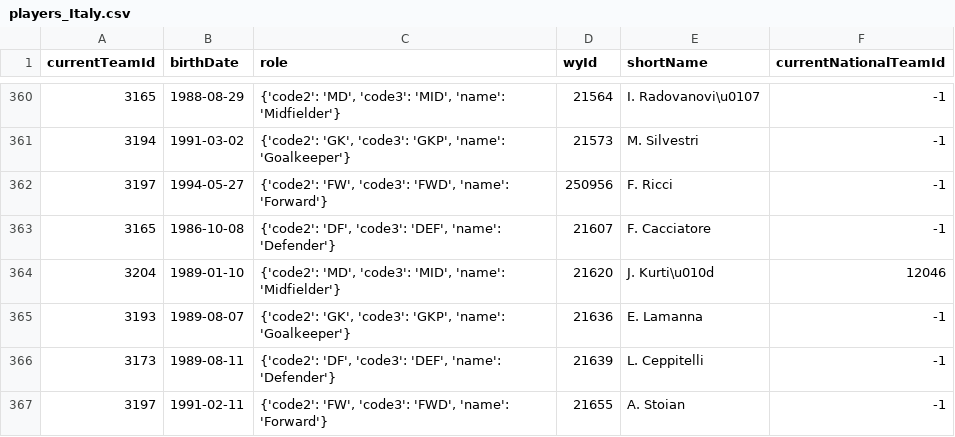
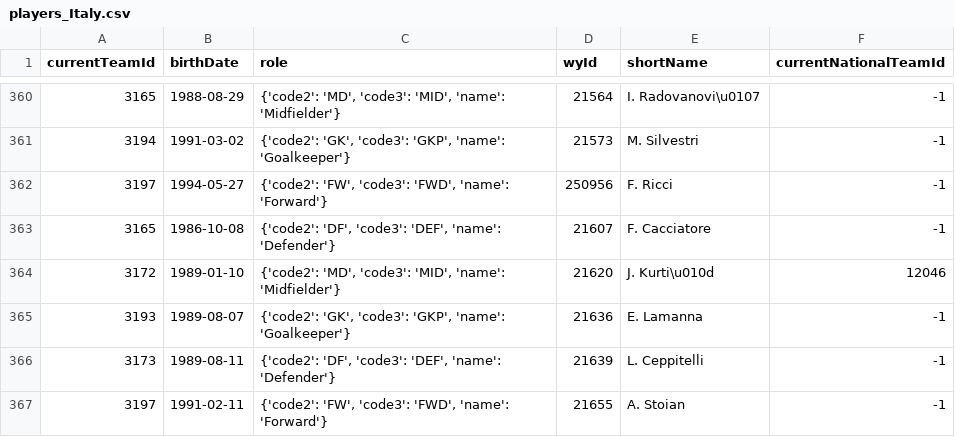
Before and after one commit to SaraPettinari/soccer_data_pm, a CSV file: ekg_data/Italy/entities/players_Italy.csv, drawn as a sheet; only a part is shown, gaps mark what is left out.

```diff
--- a/ekg_data/Italy/entities/players_Italy.csv
+++ b/ekg_data/Italy/entities/players_Italy.csv
@@ -363,3 +363,3 @@ currentTeamId,birthDate,role,wyId,shortName,currentNationalTeamId
 3165,1986-10-08,"{'code2': 'DF', 'code3': 'DEF', 'name': 'Defender'}",21607,F. Cacciatore,-1
-3204,1989-01-10,"{'code2': 'MD', 'code3': 'MID', 'name': 'Midfielder'}",21620,J. Kurti\u010d,12046
+3172,1989-01-10,"{'code2': 'MD', 'code3': 'MID', 'name': 'Midfielder'}",21620,J. Kurti\u010d,12046
 3193,1989-08-07,"{'code2': 'GK', 'code3': 'GKP', 'name': 'Goalkeeper'}",21636,E. Lamanna,-1
```
Also changed, not shown: 23 other files.
